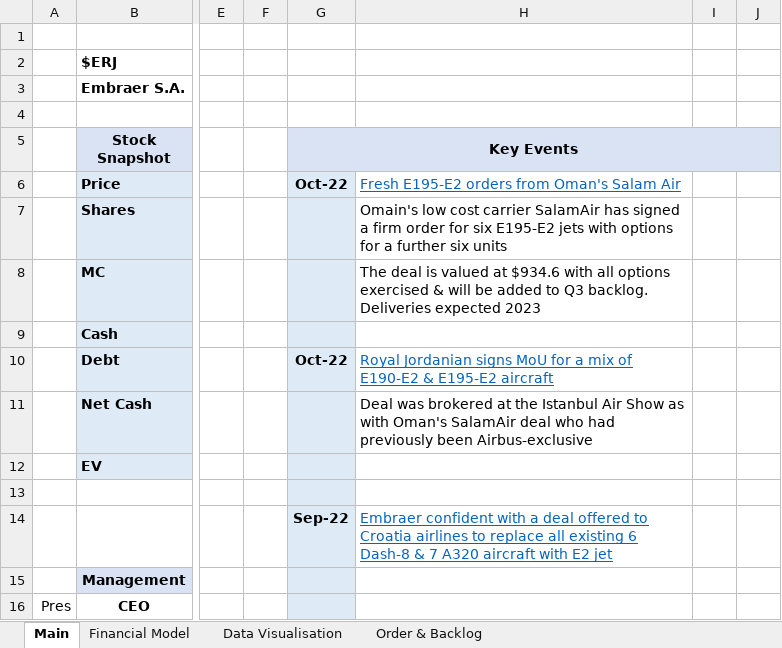
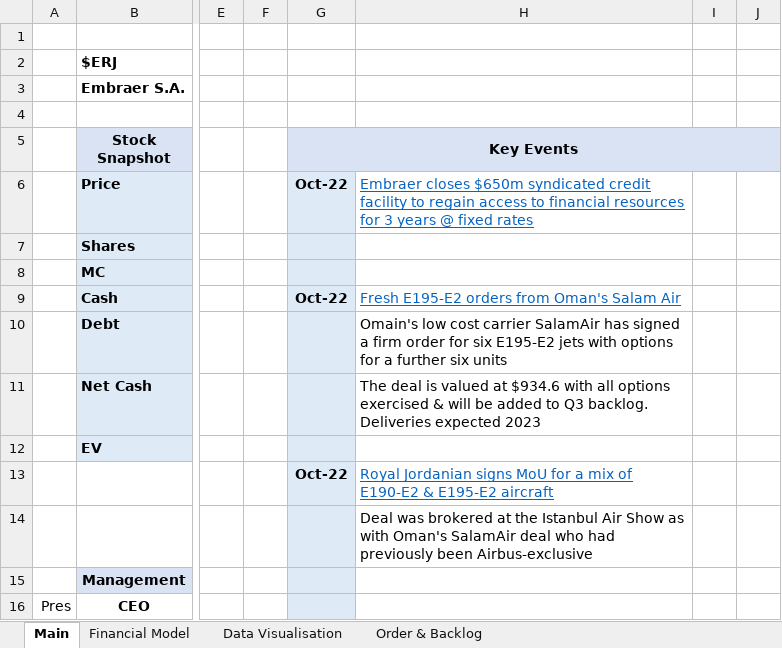
Before and after one commit to Charlie-Hill/Financial-Models, an Excel workbook: $ERJ.xlsx, sheet Main, drawn as a sheet; only a part is shown, gaps mark what is left out; values as stored, in another font and other column widths than the file's, no borders; charts and pictures not drawn; the diff covers the shown part only; the diff names each change by its address in the sheet, - before the commit and + after, or states it on an @@ line.

Commit message:
Add key event re. $300m revolving credit facility

```diff
--- a/$ERJ.xlsx (sheet Main)
+++ b/$ERJ.xlsx (sheet Main)
-H6: Fresh E195-E2 orders from Oman's Salam Air
+H6: Embraer closes $650m syndicated credit facility to regain access to financial resources for 3 years @ fixed rates
-H7: Omain's low cost carrier SalamAir has signed a firm order for six E195-E2 jets with options for a further six units
+H7: (empty)
-H8: The deal is valued at $934.6 with all options exercised & will be added to Q3 backlog. Deliveries expected 2023
+H8: (empty)
-G9 (Key Events): (empty)
+G9 (Key Events): Oct-22
-H9: (empty)
+H9: Fresh E195-E2 orders from Oman's Salam Air
-G10 (Key Events): Oct-22
+G10 (Key Events): (empty)
-H10: Royal Jordanian signs MoU for a mix of E190-E2 & E195-E2 aircraft
+H10: Omain's low cost carrier SalamAir has signed a firm order for six E195-E2 jets with options for a further six units
@@ H10 underline: on → off, text colour: #0563C1 → black @@
-H11: Deal was brokered at the Istanbul Air Show as with Oman's SalamAir deal who had previously been Airbus-exclusive
+H11: The deal is valued at $934.6 with all options exercised & will be added to Q3 backlog. Deliveries expected 2023
-G13 (Key Events): (empty)
+G13 (Key Events): Oct-22
-H13: (empty)
+H13: Royal Jordanian signs MoU for a mix of E190-E2 & E195-E2 aircraft
-G14 (Key Events): Sep-22
+G14 (Key Events): (empty)
-H14: Embraer confident with a deal offered to Croatia airlines to replace all existing 6 Dash-8 & 7 A320 aircraft with E2 jet
+H14: Deal was brokered at the Istanbul Air Show as with Oman's SalamAir deal who had previously been Airbus-exclusive
@@ H14 underline: on → off, text colour: #0563C1 → black @@
```
Also changed, not shown: 11 added rows, 8 removed rows, 2 moved rows, 22 edited cells, cell formats and merged cells elsewhere in this sheet.
